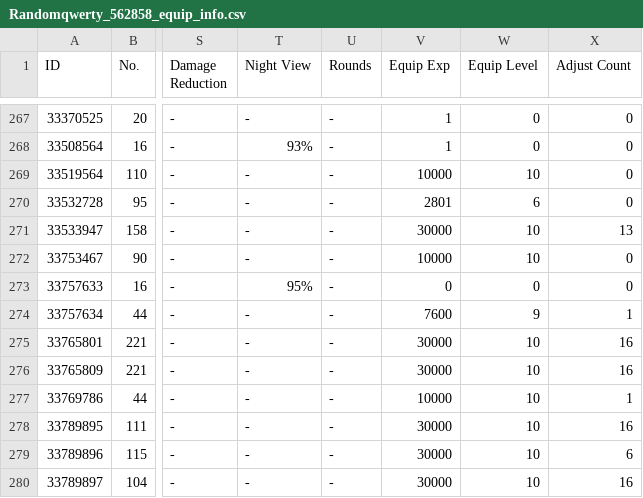
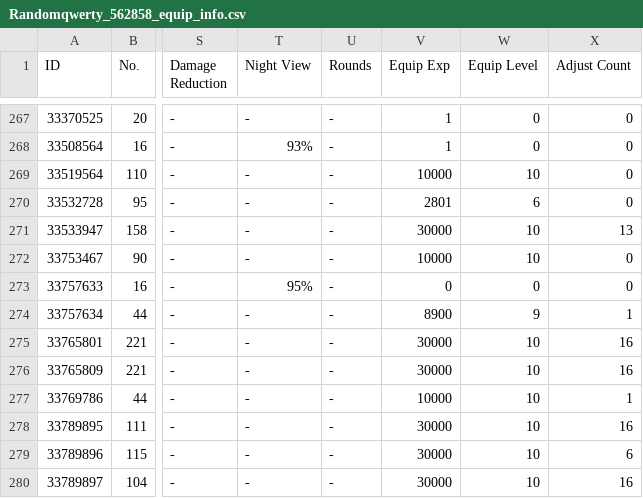
Before and after one commit to randomqwerty/randomqwerty_gfl, a CSV file: Randomqwerty_562858_equip_info.csv, drawn as a sheet; only a part is shown, gaps mark what is left out; the diff names each change by its address in the sheet, - before the commit and + after, or states it on an @@ line.

```diff
--- a/Randomqwerty_562858_equip_info.csv
+++ b/Randomqwerty_562858_equip_info.csv
-V274 (Equip Exp): 7600
+V274 (Equip Exp): 8900
```
Also changed, not shown: Randomqwerty_562858_coalition_info.csv, Randomqwerty_562858_doll_info.csv, 3 other files.
